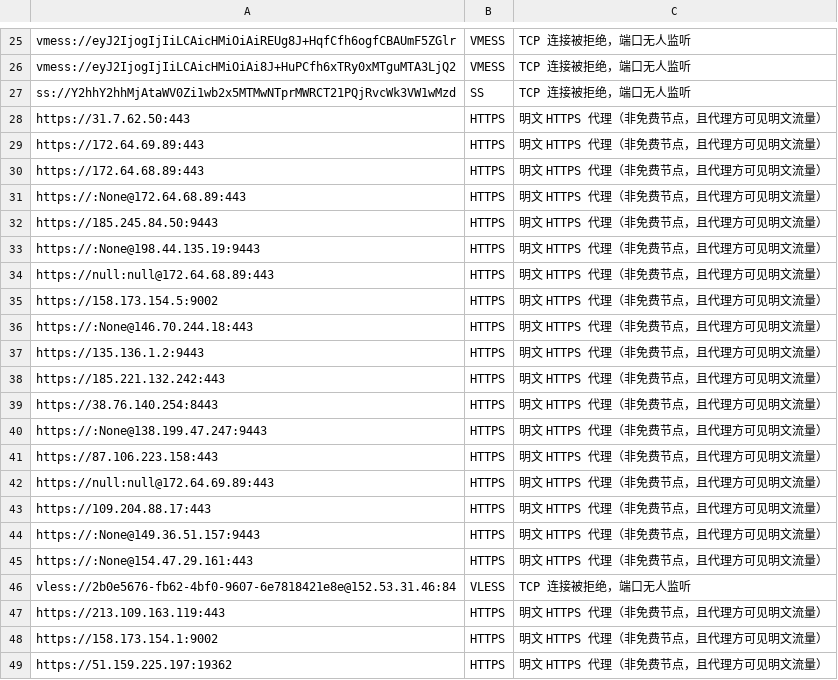
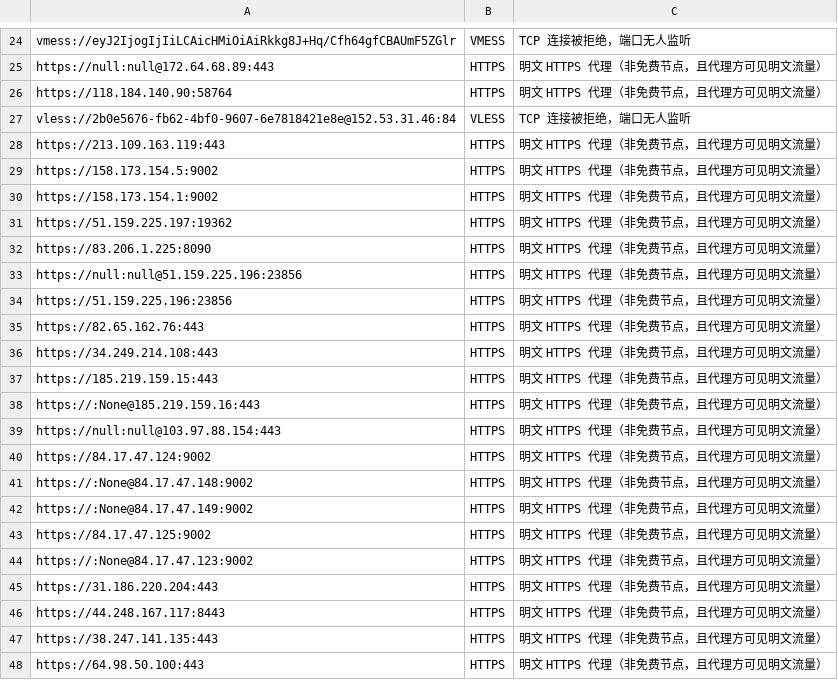
Before and after one commit to learnLi/free-nodes, a CSV file: pruned_list_raw.txt.csv, drawn as a sheet; only a part is shown, gaps mark what is left out; the shorter side is filled out with more unchanged rows; removed rows and columns are numbered as before the commit, all else as after; the diff covers the shown part only; the diff names each change by its address in the sheet, - before the commit and + after, or states it on an @@ line.

```diff
--- a/pruned_list_raw.txt.csv
+++ b/pruned_list_raw.txt.csv
-A24: vmess://eyJ2IjogIjIiLCAicHMiOiAiREUg8J+HqfCfh6ogfCBAUmF5ZGlr
+A24: vmess://eyJ2IjogIjIiLCAicHMiOiAiRkkg8J+Hq/Cfh64gfCBAUmF5ZGlr
-row 26: vmess://eyJ2IjogIjIiLCAicHMiOiAi8J+HuPCfh6xTRy0xMTguMTA3LjQ2 | VMESS | TCP 连接被拒绝，端口无人监听
-row 27: ss://Y2hhY2hhMjAtaWV0Zi1wb2x5MTMwNTprMWRCT21PQjRvcWk3VW1wMzd | SS | TCP 连接被拒绝，端口无人监听
-row 28: https://31.7.62.50:443 | HTTPS | 明文 HTTPS 代理（非免费节点，且代理方可见明文流量）
-row 29: https://172.64.69.89:443 | HTTPS | 明文 HTTPS 代理（非免费节点，且代理方可见明文流量）
-row 30: https://172.64.68.89:443 | HTTPS | 明文 HTTPS 代理（非免费节点，且代理方可见明文流量）
-row 31: https://:None@172.64.68.89:443 | HTTPS | 明文 HTTPS 代理（非免费节点，且代理方可见明文流量）
-row 32: https://185.245.84.50:9443 | HTTPS | 明文 HTTPS 代理（非免费节点，且代理方可见明文流量）
-row 33: https://:None@198.44.135.19:9443 | HTTPS | 明文 HTTPS 代理（非免费节点，且代理方可见明文流量）
-row 36: https://:None@146.70.244.18:443 | HTTPS | 明文 HTTPS 代理（非免费节点，且代理方可见明文流量）
-row 37: https://135.136.1.2:9443 | HTTPS | 明文 HTTPS 代理（非免费节点，且代理方可见明文流量）
-row 38: https://185.221.132.242:443 | HTTPS | 明文 HTTPS 代理（非免费节点，且代理方可见明文流量）
-row 39: https://38.76.140.254:8443 | HTTPS | 明文 HTTPS 代理（非免费节点，且代理方可见明文流量）
-row 40: https://:None@138.199.47.247:9443 | HTTPS | 明文 HTTPS 代理（非免费节点，且代理方可见明文流量）
-row 41: https://87.106.223.158:443 | HTTPS | 明文 HTTPS 代理（非免费节点，且代理方可见明文流量）
-row 42: https://null:null@172.64.69.89:443 | HTTPS | 明文 HTTPS 代理（非免费节点，且代理方可见明文流量）
-A26: https://109.204.88.17:443
+A26: https://118.184.140.90:58764
-row 44: https://:None@149.36.51.157:9443 | HTTPS | 明文 HTTPS 代理（非免费节点，且代理方可见明文流量）
-row 45: https://:None@154.47.29.161:443 | HTTPS | 明文 HTTPS 代理（非免费节点，且代理方可见明文流量）
@@ row 35 moved to row 29: https://158.173.154.5:9002 @@
```
Also changed, not shown: 11 added rows, 12 removed rows, 5 moved rows and 3 edited cells elsewhere in this file, pruned_list.meta.yml.csv, pruned_list.yml.csv, 53 other files.
